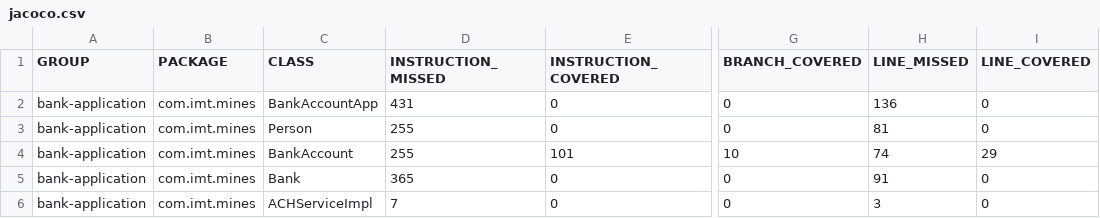
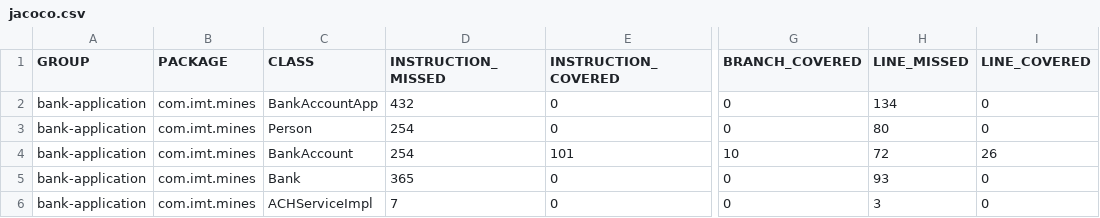
Before and after one commit to 18Nilsou/7.3.1.-DL-VALIDATION-DES-LOGICIELS-2, a CSV file: target/site/jacoco/jacoco.csv, drawn as a sheet; only a part is shown, gaps mark what is left out; the diff names each change by its address in the sheet, - before the commit and + after, or states it on an @@ line.

```diff
--- a/target/site/jacoco/jacoco.csv
+++ b/target/site/jacoco/jacoco.csv
-D2 (INSTRUCTION_MISSED): 431
+D2 (INSTRUCTION_MISSED): 432
-H2 (LINE_MISSED): 136
+H2 (LINE_MISSED): 134
-D3:D4 (INSTRUCTION_MISSED): 255
+D3:D4 (INSTRUCTION_MISSED): 254
-H3 (LINE_MISSED): 81
+H3 (LINE_MISSED): 80
-H4 (LINE_MISSED): 74
+H4 (LINE_MISSED): 72
-I4 (LINE_COVERED): 29
+I4 (LINE_COVERED): 26
-H5 (LINE_MISSED): 91
+H5 (LINE_MISSED): 93
```
Also changed, not shown: 31 other files.
